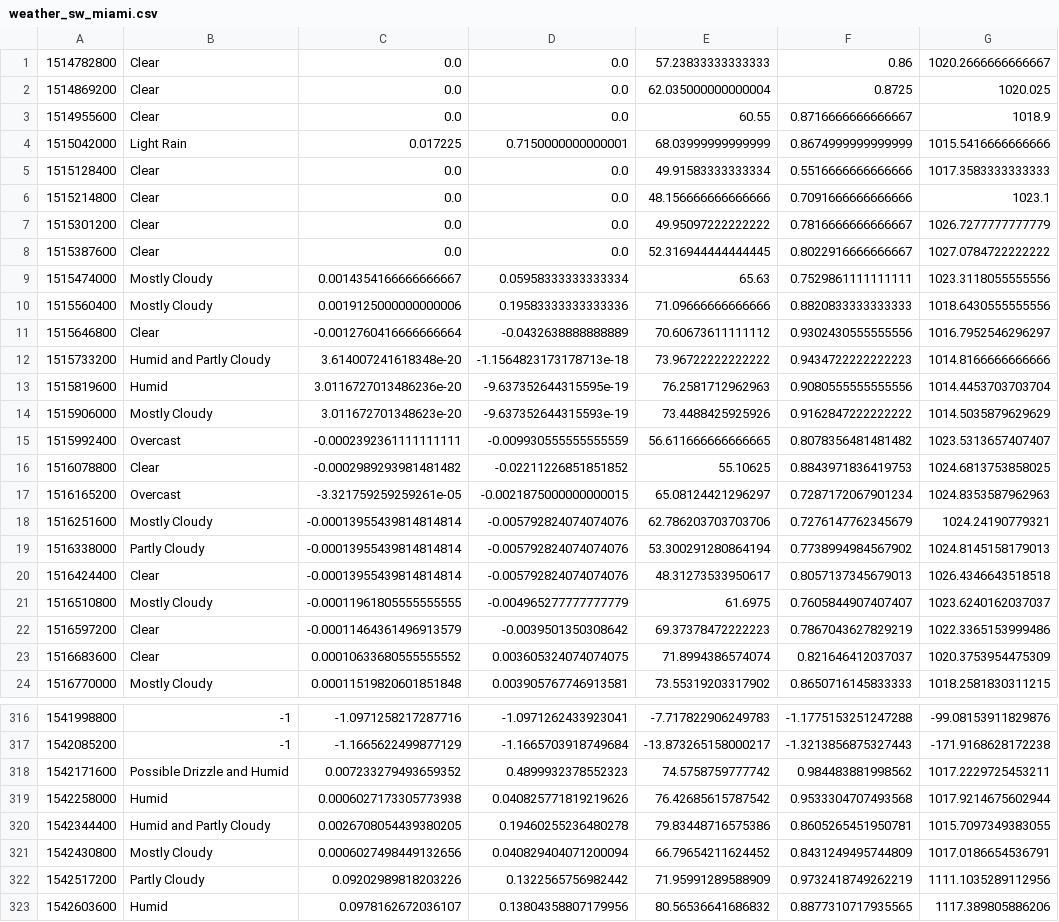
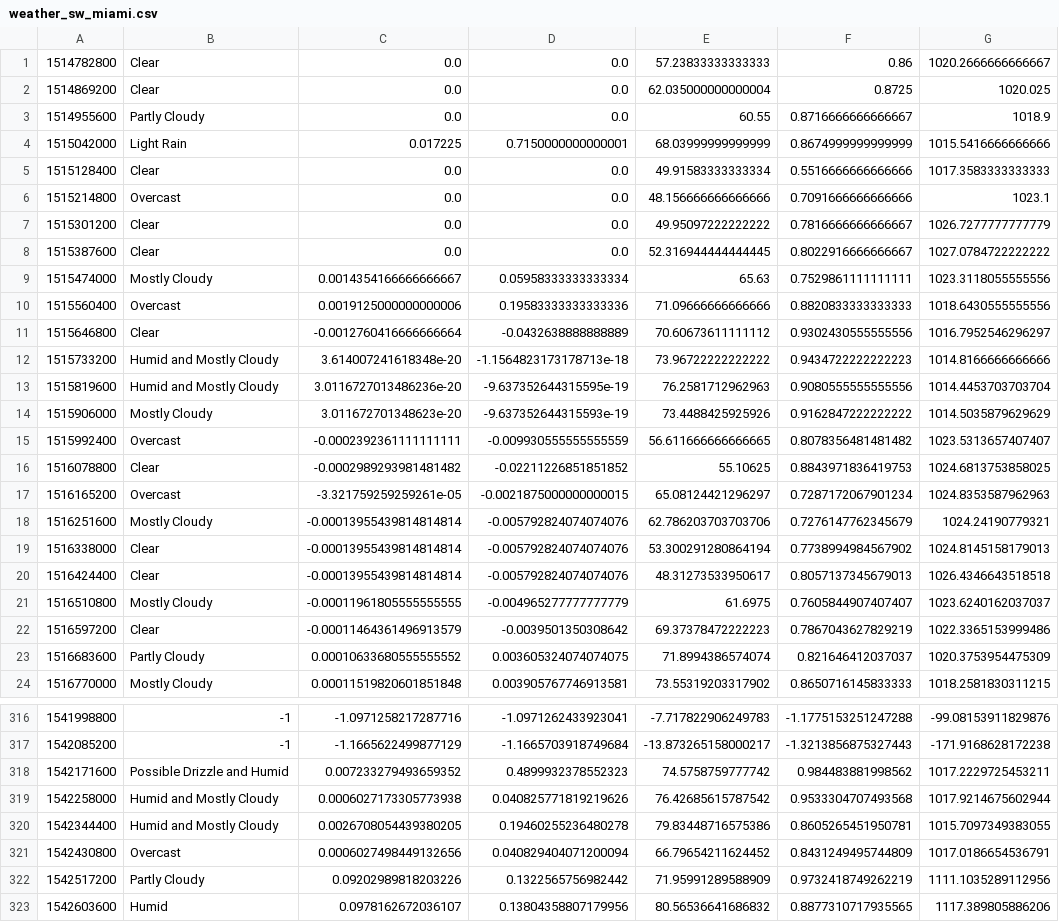
Before and after one commit to HamzaKV/WFPC, a CSV file: output/weather_sw_miami.csv, drawn as a sheet; only a part is shown, gaps mark what is left out; the diff covers the shown part only; the diff names each change by its address in the sheet, - before the commit and + after, or states it on an @@ line.

```diff
--- a/output/weather_sw_miami.csv
+++ b/output/weather_sw_miami.csv
-B3: Clear
+B3: Partly Cloudy
-B6: Clear
+B6: Overcast
-B10: Mostly Cloudy
+B10: Overcast
-B12: Humid and Partly Cloudy
+B12: Humid and Mostly Cloudy
-B13: Humid
+B13: Humid and Mostly Cloudy
-B19: Partly Cloudy
+B19: Clear
-B23: Clear
+B23: Partly Cloudy
-B319: Humid
+B319: Humid and Mostly Cloudy
-B320: Humid and Partly Cloudy
+B320: Humid and Mostly Cloudy
-B321: Mostly Cloudy
+B321: Overcast
```
Also changed, not shown: 35 edited cells elsewhere in this file, 1 other file.
